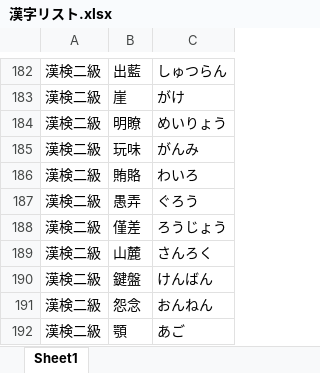
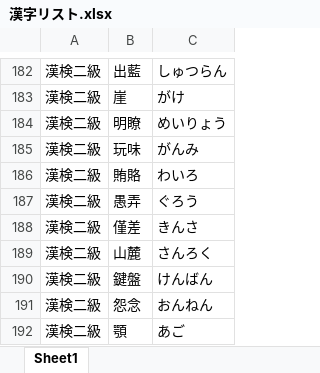
Before and after one commit to oyatsugohan/oyatsu1, an Excel workbook: 漢字リスト.xlsx, sheet Sheet1, drawn as a sheet; only a part is shown, gaps mark what is left out; values as stored, in another font and other column widths than the file's, no borders; the diff names each change by its address in the sheet, - before the commit and + after, or states it on an @@ line.

Commit message:
僅差　修正

```diff
--- a/漢字リスト.xlsx (sheet Sheet1)
+++ b/漢字リスト.xlsx (sheet Sheet1)
-C188: ろうじょう
+C188: きんさ
```
